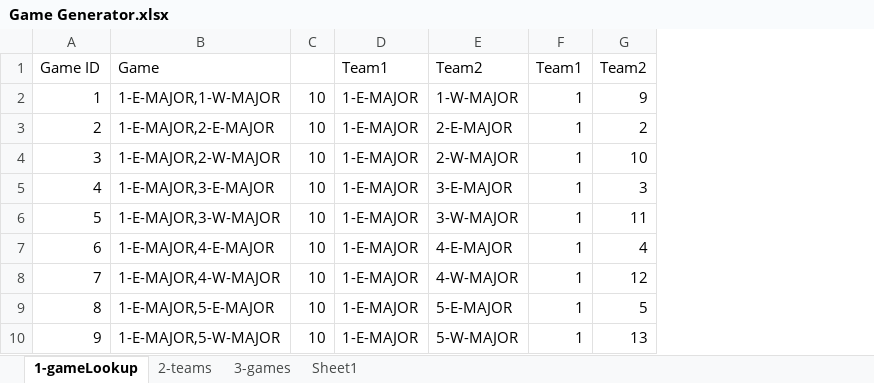
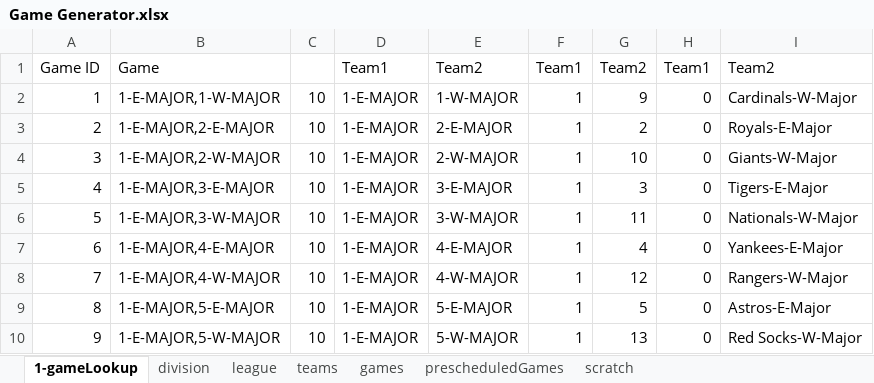
Before and after one commit to joelrh/DjangoLeagueScheduler, an Excel workbook: data/TT/Game Generator.xlsx, sheet 1-gameLookup, drawn as a sheet; only a part is shown; values as stored, in another font and other column widths than the file's, no borders; the diff names each change by its address in the sheet, - before the commit and + after, or states it on an @@ line.

```diff
--- a/data/TT/Game Generator.xlsx (sheet 1-gameLookup)
+++ b/data/TT/Game Generator.xlsx (sheet 1-gameLookup)
-sheet tab: 2-teams
+sheet tab: teams
-sheet tab: 3-games
+sheet tab: games
-sheet tab: Sheet1
+sheet tab: scratch
+sheet tab: division
+sheet tab: league
+sheet tab: prescheduledGames
+column H, rows 1-10: Team1 | 0 | 0 | 0 | 0 | 0 | 0 | 0 | 0 | 0
+column I, rows 1-10: Team2 | Cardinals-W-Major | Royals-E-Major | Giants-W-Major | Tigers-E-Major | Nationals-W-Major | Yankees-E-Major | Rangers-W-Major | Astros-E-Major | Red Socks-W-Major
```
Also changed, not shown: sheet games, sheet teams, formulas that keep their value, data/TT/Coach-2020.xlsx, data/TT/Field-2020.xlsx, 19 other files.
